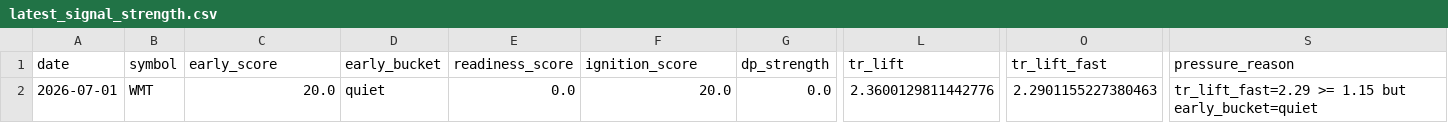
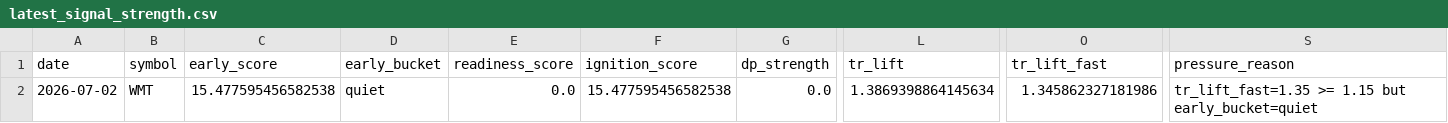
Before and after one commit to kvandre12-commits/SharpEdge-System, a CSV file: outputs/latest_signal_strength.csv, drawn as a sheet; only a part is shown, gaps mark what is left out; the diff names each change by its address in the sheet, - before the commit and + after, or states it on an @@ line.

```diff
--- a/outputs/latest_signal_strength.csv
+++ b/outputs/latest_signal_strength.csv
-A2 (date): 2026-07-01
+A2 (date): 2026-07-02
-C2 (early_score): 20.0
+C2 (early_score): 15.477595456582538
-F2 (ignition_score): 20.0
+F2 (ignition_score): 15.477595456582538
-L2 (tr_lift): 2.3600129811442776
+L2 (tr_lift): 1.3869398864145634
-O2 (tr_lift_fast): 2.2901155227380463
+O2 (tr_lift_fast): 1.345862327181986
-S2 (pressure_reason): tr_lift_fast=2.29 >= 1.15…
+S2 (pressure_reason): tr_lift_fast=1.35 >= 1.15…
```
Also changed, not shown: outputs/latest_wmt_features_daily.csv, outputs/spy_regime_daily.csv, 10 other files.
